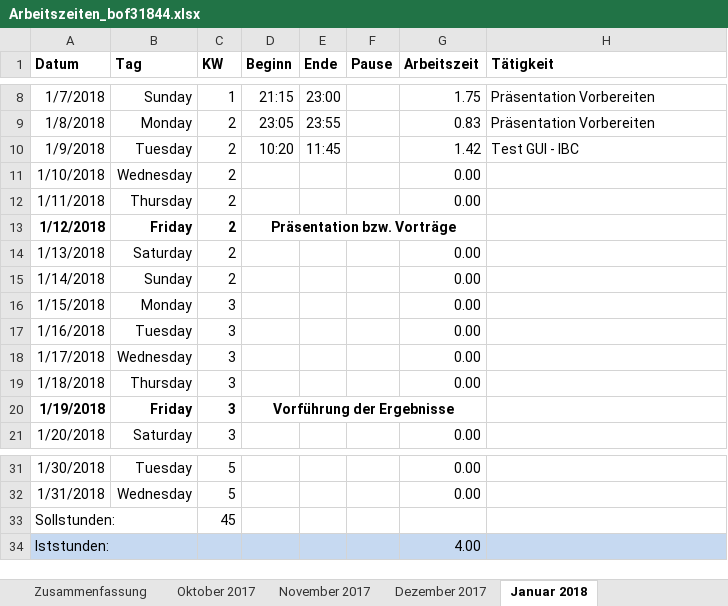
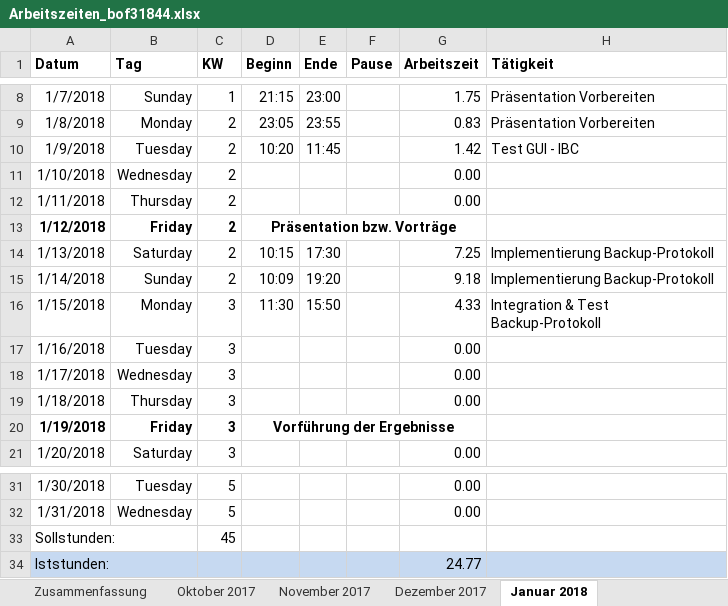
Before and after one commit to scd42636/DT_WS1718_02_StarCar, an Excel workbook: dokumentation/arbeitszeiten/Arbeitszeiten_bof31844.xlsx, sheet Januar 2018, drawn as a sheet; only a part is shown, gaps mark what is left out; values as stored, in another font and other column widths than the file's, no borders; conditional formats not drawn; the diff names each change by its address in the sheet, - before the commit and + after, or states it on an @@ line.

Commit message:
edit Arbeitszeiten

```diff
--- a/dokumentation/arbeitszeiten/Arbeitszeiten_bof31844.xlsx (sheet Januar 2018)
+++ b/dokumentation/arbeitszeiten/Arbeitszeiten_bof31844.xlsx (sheet Januar 2018)
-D14 (Beginn): (empty)
+D14 (Beginn): 10:15
-E14 (Ende): (empty)
+E14 (Ende): 17:30
-G14 (Arbeitszeit): 0.00
+G14 (Arbeitszeit): 7.25
-H14:H15 (Tätigkeit): (empty)
+H14:H15 (Tätigkeit): Implementierung Backup-Protokoll
-D15 (Beginn): (empty)
+D15 (Beginn): 10:09
-E15 (Ende): (empty)
+E15 (Ende): 19:20
-G15 (Arbeitszeit): 0.00
+G15 (Arbeitszeit): 9.18
-D16 (Beginn): (empty)
+D16 (Beginn): 11:30
-E16 (Ende): (empty)
+E16 (Ende): 15:50
-G16 (Arbeitszeit): 0.00
+G16 (Arbeitszeit): 4.33
-H16 (Tätigkeit): (empty)
+H16 (Tätigkeit): Integration & Test Backup-Protokoll
-G34 (Arbeitszeit): 4.00
+G34 (Arbeitszeit): 24.77
```
Also changed, not shown: sheet Zusammenfassung.
